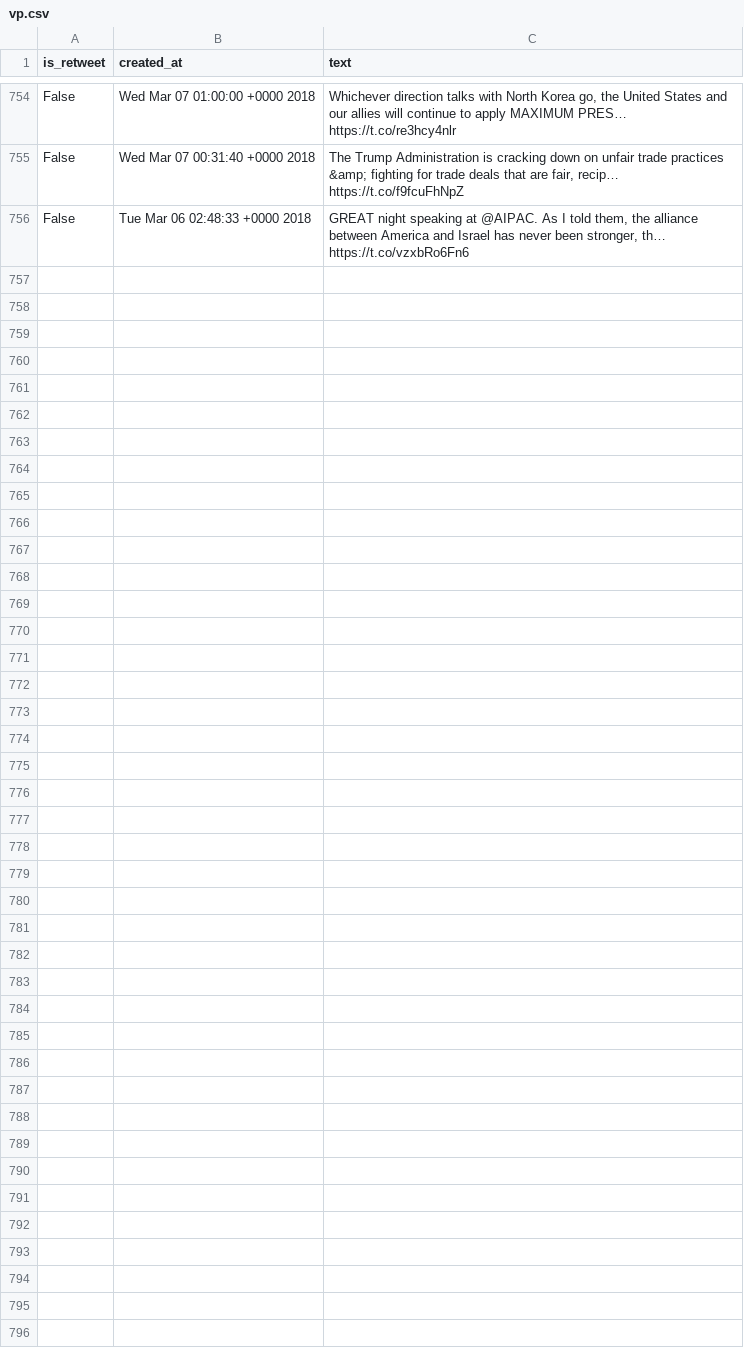
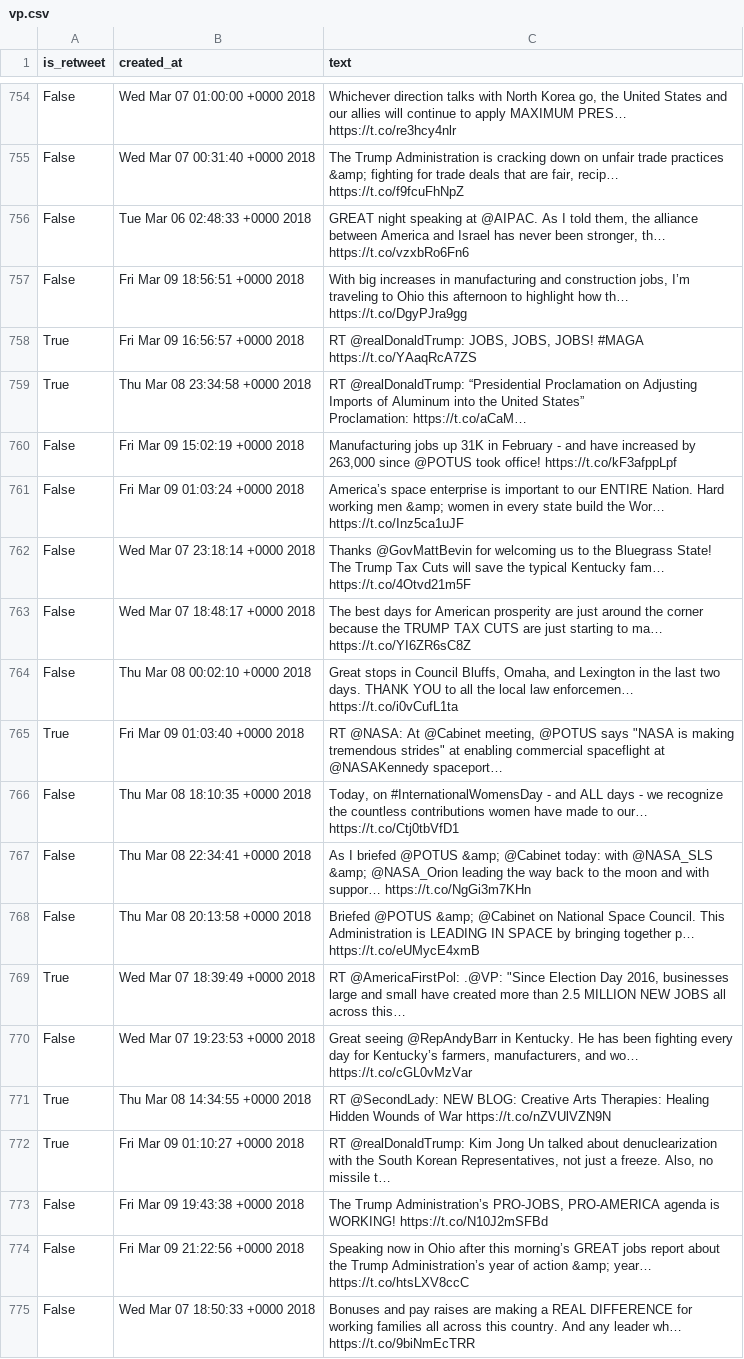
Before and after one commit to cpenalobel/sportsdata, a CSV file: movie_project/vp.csv, drawn as a sheet; only a part is shown, gaps mark what is left out; the diff covers the shown part only.

```diff
--- a/movie_project/vp.csv
+++ b/movie_project/vp.csv
@@ -798 +798,22 @@ False,Wed Mar 07 00:31:40 +0000 2018,"The Trump Administration is cracking down
 False,Tue Mar 06 02:48:33 +0000 2018,"GREAT night speaking at @AIPAC. As I told them, the alliance between America and Israel has never been stronger, th… https://t.co/vzxbRo6Fn6"
+False,Fri Mar 09 18:56:51 +0000 2018,"With big increases in manufacturing and construction jobs, I’m traveling to Ohio this afternoon to highlight how th… https://t.co/DgyPJra9gg"
+True,Fri Mar 09 16:56:57 +0000 2018,"RT @realDonaldTrump: JOBS, JOBS, JOBS! #MAGA https://t.co/YAaqRcA7ZS"
+True,Thu Mar 08 23:34:58 +0000 2018,"RT @realDonaldTrump: “Presidential Proclamation on Adjusting Imports of Aluminum into the United States”
+
+Proclamation: https://t.co/aCaM…"
+False,Fri Mar 09 15:02:19 +0000 2018,"Manufacturing jobs up 31K in February - and have increased by 263,000 since @POTUS took office! https://t.co/kF3afppLpf"
+False,Fri Mar 09 01:03:24 +0000 2018,America’s space enterprise is important to our ENTIRE Nation. Hard working men &amp; women in every state build the Wor… https://t.co/Inz5ca1uJF
+False,Wed Mar 07 23:18:14 +0000 2018,Thanks @GovMattBevin for welcoming us to the Bluegrass State! The Trump Tax Cuts will save the typical Kentucky fam… https://t.co/4Otvd21m5F
+False,Wed Mar 07 18:48:17 +0000 2018,The best days for American prosperity are just around the corner because the TRUMP TAX CUTS are just starting to ma… https://t.co/YI6ZR6sC8Z
+False,Thu Mar 08 00:02:10 +0000 2018,"Great stops in Council Bluffs, Omaha, and Lexington in the last two days. THANK YOU to all the local law enforcemen… https://t.co/i0vCufL1ta"
+True,Fri Mar 09 01:03:40 +0000 2018,"RT @NASA: At @Cabinet meeting, @POTUS says ""NASA is making tremendous strides"" at enabling commercial spaceflight at @NASAKennedy spaceport…"
+False,Thu Mar 08 18:10:35 +0000 2018,"Today, on #InternationalWomensDay - and ALL days - we recognize the countless contributions women have made to our… https://t.co/Ctj0tbVfD1"
+False,Thu Mar 08 22:34:41 +0000 2018,As I briefed @POTUS &amp; @Cabinet today: with @NASA_SLS &amp; @NASA_Orion leading the way back to the moon and with suppor… https://t.co/NgGi3m7KHn
+False,Thu Mar 08 20:13:58 +0000 2018,Briefed @POTUS &amp; @Cabinet on National Space Council. This Administration is LEADING IN SPACE by bringing together p… https://t.co/eUMycE4xmB
+True,Wed Mar 07 18:39:49 +0000 2018,"RT @AmericaFirstPol: .@VP: ""Since Election Day 2016, businesses large and small have created more than 2.5 MILLION NEW JOBS all across this…"
+False,Wed Mar 07 19:23:53 +0000 2018,"Great seeing @RepAndyBarr in Kentucky. He has been fighting every day for Kentucky’s farmers, manufacturers, and wo… https://t.co/cGL0vMzVar"
+True,Thu Mar 08 14:34:55 +0000 2018,RT @SecondLady: NEW BLOG: Creative Arts Therapies: Healing Hidden Wounds of War https://t.co/nZVUlVZN9N
+True,Fri Mar 09 01:10:27 +0000 2018,"RT @realDonaldTrump: Kim Jong Un talked about denuclearization with the South Korean Representatives, not just a freeze. Also, no missile t…"
+False,Fri Mar 09 19:43:38 +0000 2018,"The Trump Administration’s PRO-JOBS, PRO-AMERICA agenda is WORKING! https://t.co/N10J2mSFBd"
+False,Fri Mar 09 21:22:56 +0000 2018,Speaking now in Ohio after this morning’s GREAT jobs report about the Trump Administration’s year of action &amp; year… https://t.co/htsLXV8ccC
+False,Wed Mar 07 18:50:33 +0000 2018,Bonuses and pay raises are making a REAL DIFFERENCE for working families all across this country. And any leader wh… https://t.co/9biNmEcTRR
```
Also changed, not shown: 9 added rows elsewhere in this file, movie_project/realdonaldtrump.csv, 2 other files.
